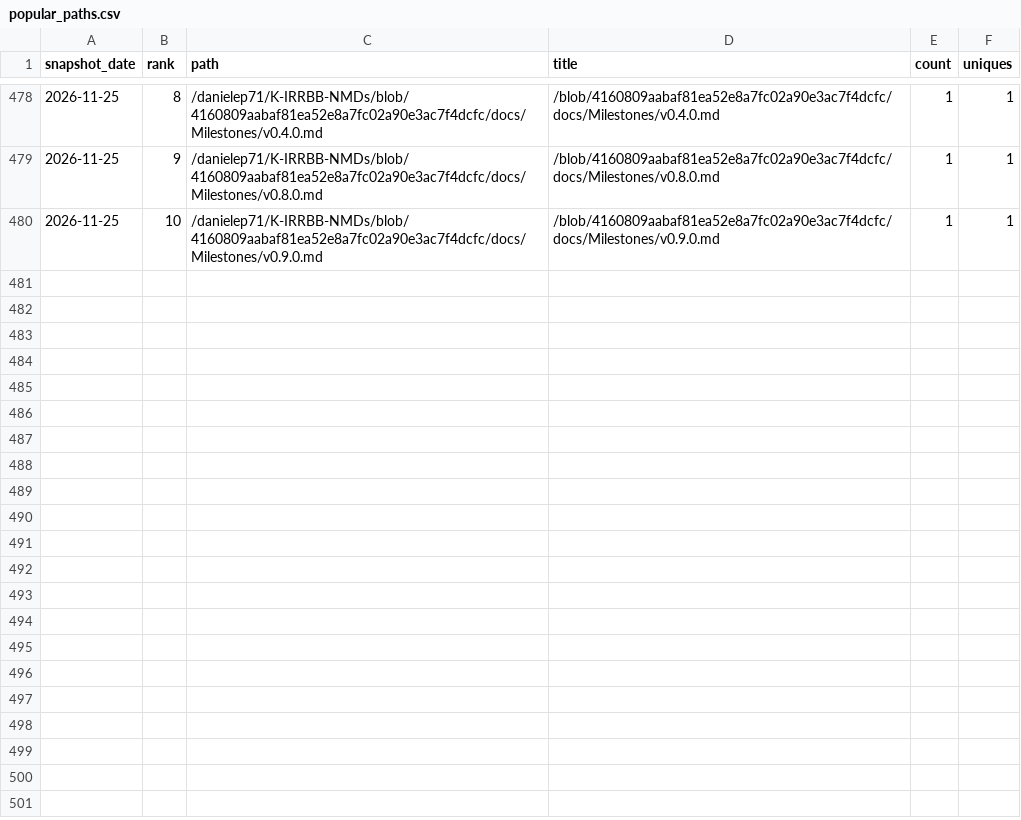
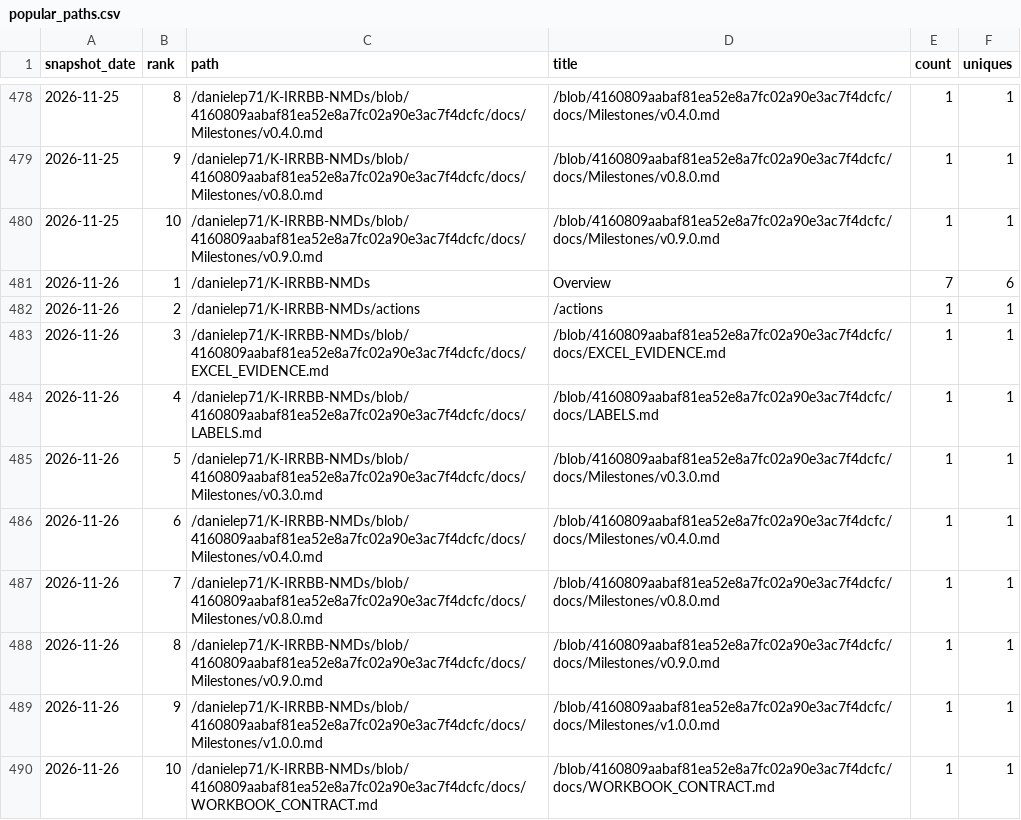
Before and after one commit to danielep71/K-IRRBB-NMDs, a CSV file: data/popular_paths.csv, drawn as a sheet; only a part is shown, gaps mark what is left out.

```diff
--- a/data/popular_paths.csv
+++ b/data/popular_paths.csv
@@ -480 +480,11 @@ snapshot_date,rank,path,title,count,uniques
 2026-11-25,10,/danielep71/K-IRRBB-NMDs/blob/4160809aabaf81ea52e8a7fc02a90e3ac7f4dcfc/docs/Milestones/v0.9.0.md,/blob/4160809aabaf81ea52e8a7fc02a90e3ac7f4dcfc/docs/Milestones/v0.9.0.md,1,1
+2026-11-26,1,/danielep71/K-IRRBB-NMDs,Overview,7,6
+2026-11-26,2,/danielep71/K-IRRBB-NMDs/actions,/actions,1,1
+2026-11-26,3,/danielep71/K-IRRBB-NMDs/blob/4160809aabaf81ea52e8a7fc02a90e3ac7f4dcfc/docs/EXCEL_EVIDENCE.md,/blob/4160809aabaf81ea52e8a7fc02a90e3ac7f4dcfc/docs/EXCEL_EVIDENCE.md,1,1
+2026-11-26,4,/danielep71/K-IRRBB-NMDs/blob/4160809aabaf81ea52e8a7fc02a90e3ac7f4dcfc/docs/LABELS.md,/blob/4160809aabaf81ea52e8a7fc02a90e3ac7f4dcfc/docs/LABELS.md,1,1
+2026-11-26,5,/danielep71/K-IRRBB-NMDs/blob/4160809aabaf81ea52e8a7fc02a90e3ac7f4dcfc/docs/Milestones/v0.3.0.md,/blob/4160809aabaf81ea52e8a7fc02a90e3ac7f4dcfc/docs/Milestones/v0.3.0.md,1,1
+2026-11-26,6,/danielep71/K-IRRBB-NMDs/blob/4160809aabaf81ea52e8a7fc02a90e3ac7f4dcfc/docs/Milestones/v0.4.0.md,/blob/4160809aabaf81ea52e8a7fc02a90e3ac7f4dcfc/docs/Milestones/v0.4.0.md,1,1
+2026-11-26,7,/danielep71/K-IRRBB-NMDs/blob/4160809aabaf81ea52e8a7fc02a90e3ac7f4dcfc/docs/Milestones/v0.8.0.md,/blob/4160809aabaf81ea52e8a7fc02a90e3ac7f4dcfc/docs/Milestones/v0.8.0.md,1,1
+2026-11-26,8,/danielep71/K-IRRBB-NMDs/blob/4160809aabaf81ea52e8a7fc02a90e3ac7f4dcfc/docs/Milestones/v0.9.0.md,/blob/4160809aabaf81ea52e8a7fc02a90e3ac7f4dcfc/docs/Milestones/v0.9.0.md,1,1
+2026-11-26,9,/danielep71/K-IRRBB-NMDs/blob/4160809aabaf81ea52e8a7fc02a90e3ac7f4dcfc/docs/Milestones/v1.0.0.md,/blob/4160809aabaf81ea52e8a7fc02a90e3ac7f4dcfc/docs/Milestones/v1.0.0.md,1,1
+2026-11-26,10,/danielep71/K-IRRBB-NMDs/blob/4160809aabaf81ea52e8a7fc02a90e3ac7f4dcfc/docs/WORKBOOK_CONTRACT.md,/blob/4160809aabaf81ea52e8a7fc02a90e3ac7f4dcfc/docs/WORKBOOK_CONTRACT.md,1,1
```
Also changed, not shown: data/referrers.csv, data/traffic.csv, 2 other files.
